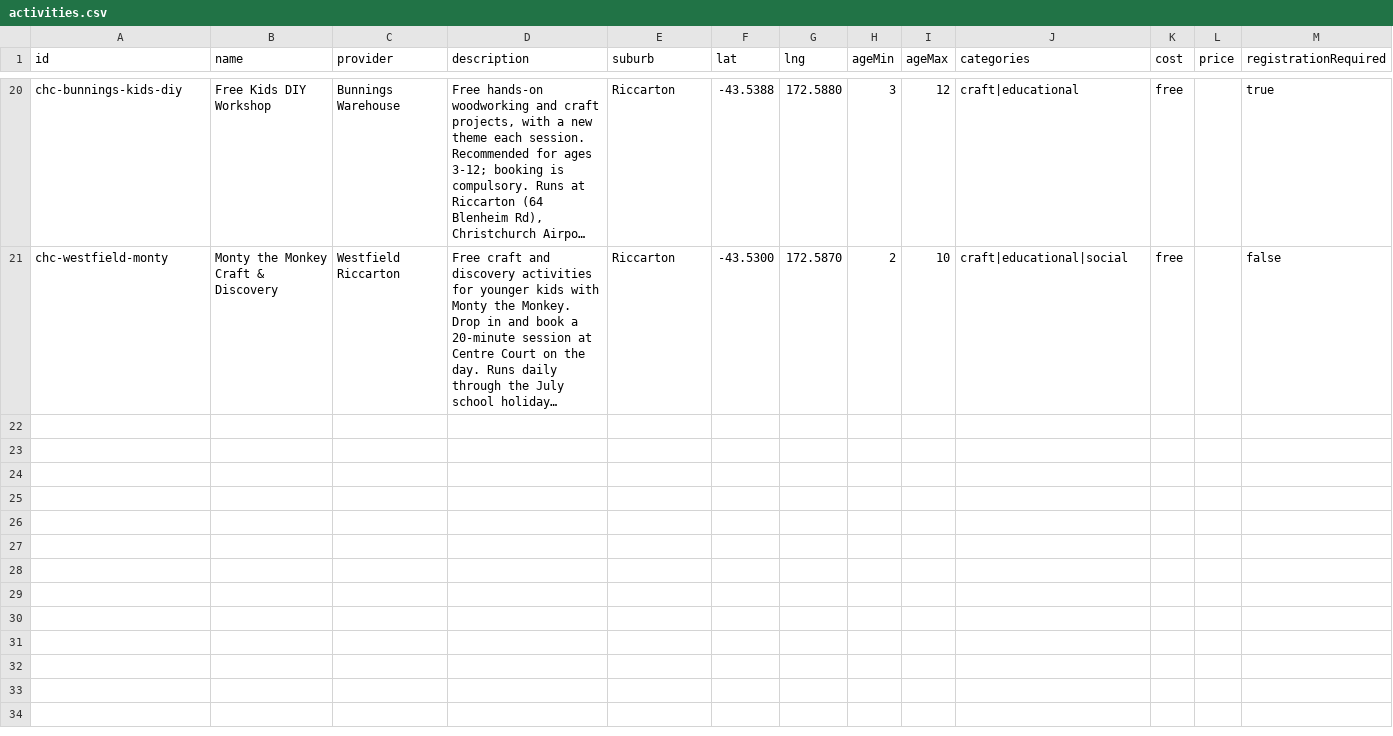
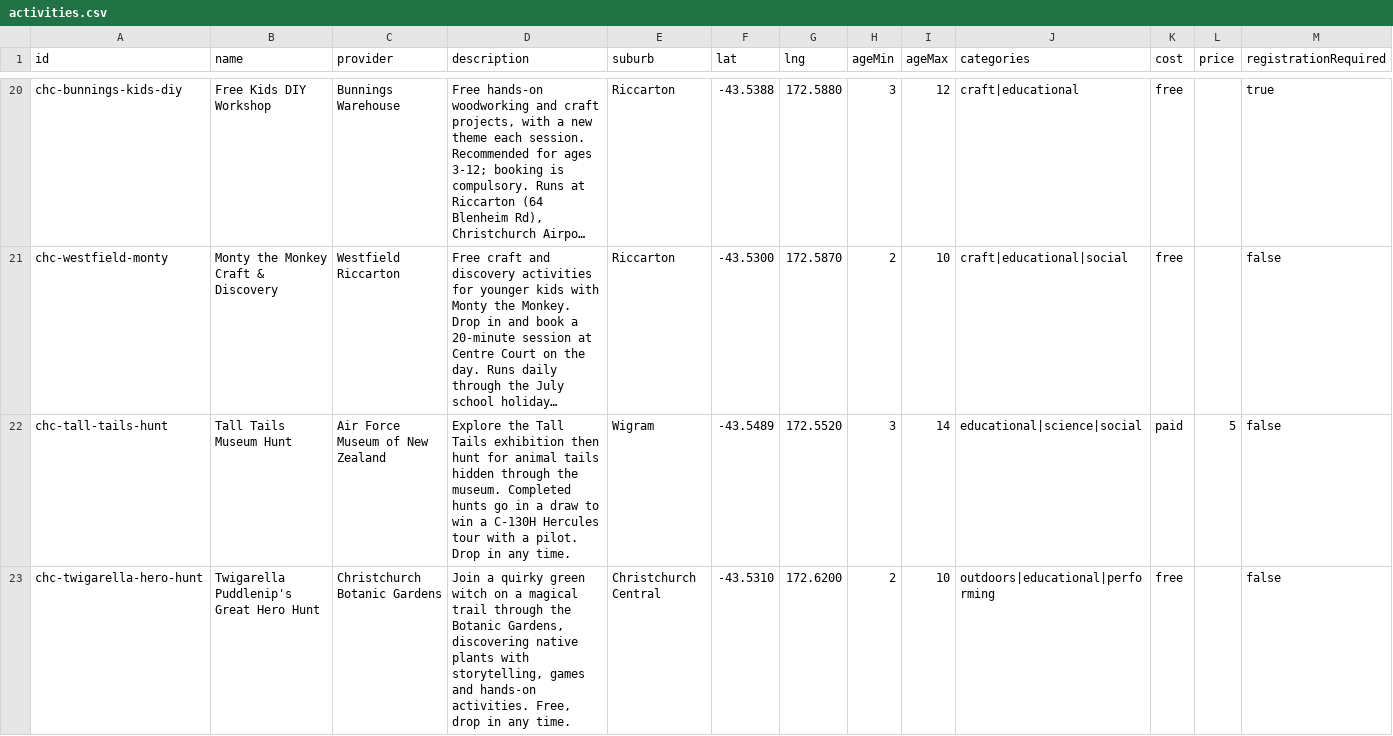
Before and after one commit to jkmdale/School-Holiday-Activity-Planner, a CSV file: data/activities.csv, drawn as a sheet; only a part is shown, gaps mark what is left out; long unchanged cells end in …; rows hold the shown columns only; the diff covers the shown part only; the diff names each change by its address in the sheet, - before the commit and + after, or states it on an @@ line.

```diff
--- a/data/activities.csv
+++ b/data/activities.csv
+row 22: chc-tall-tails-hunt | Tall Tails Museum Hunt | Air Force Museum of New Zealand | Explore the Tall Tails exhibition then hunt for animal tails hidden through the museum. Completed hunts go in a draw to win a C-130H Hercules tour with a pilot. Drop in any time. | Wigram | -43.5489 | 172.5520 | 3 | 14 | educational|science|social | paid | 5 | false
+row 23: chc-twigarella-hero-hunt | Twigarella Puddlenip's Great Hero Hunt | Christchurch Botanic Gardens | Join a quirky green witch on a magical trail through the Botanic Gardens, discovering native plants with storytelling, games and hands-on activities. Free, drop in any time. | Christchurch Central | -43.5310 | 172.6200 | 2 | 10 | outdoors|educational|performing | free |  | false
```
Also changed, not shown: 2 added rows elsewhere in this file, 1 other file.
